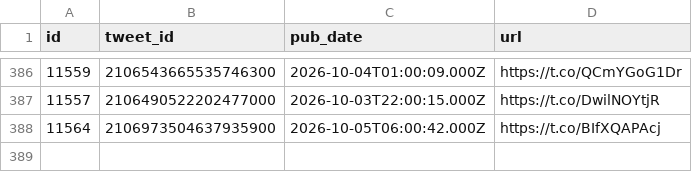
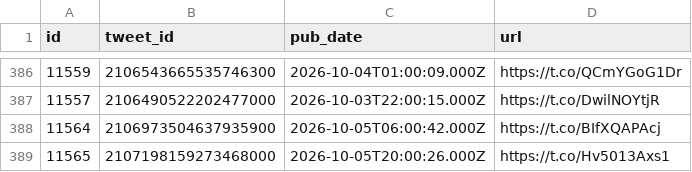
Before and after one commit to chiragr5241/Geopolitics, a CSV file: data/raw_data/spectator_media.csv, drawn as a sheet; only a part is shown, gaps mark what is left out; the diff names each change by its address in the sheet, - before the commit and + after, or states it on an @@ line.

```diff
--- a/data/raw_data/spectator_media.csv
+++ b/data/raw_data/spectator_media.csv
+row 389: 11565 | 2107198159273468000 | 2026-10-05T20:00:26.000Z | https://t.co/Hv5013Axs1
```
Also changed, not shown: data/incidents.csv, data/raw_data/spectator_raw.csv, 6 other files.
